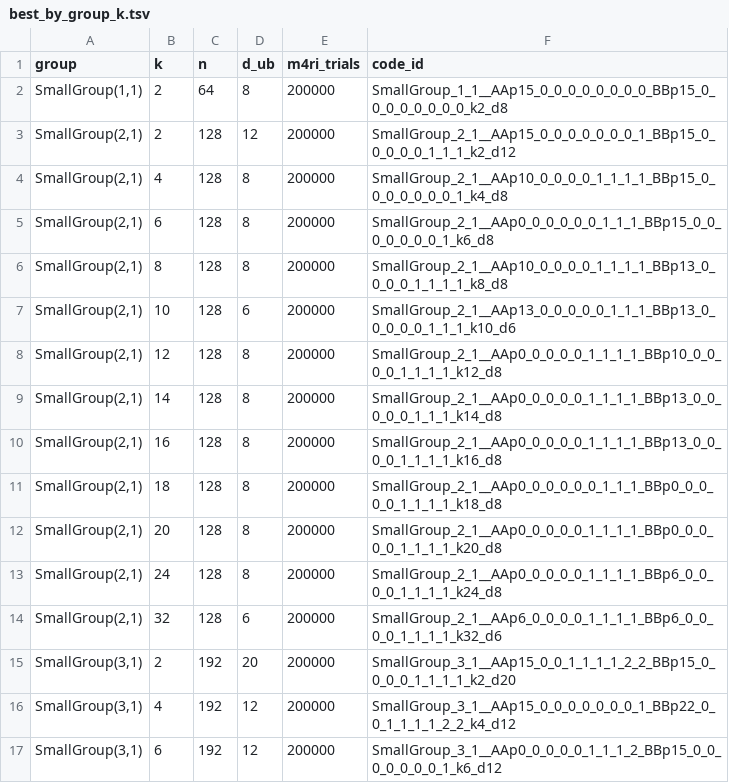
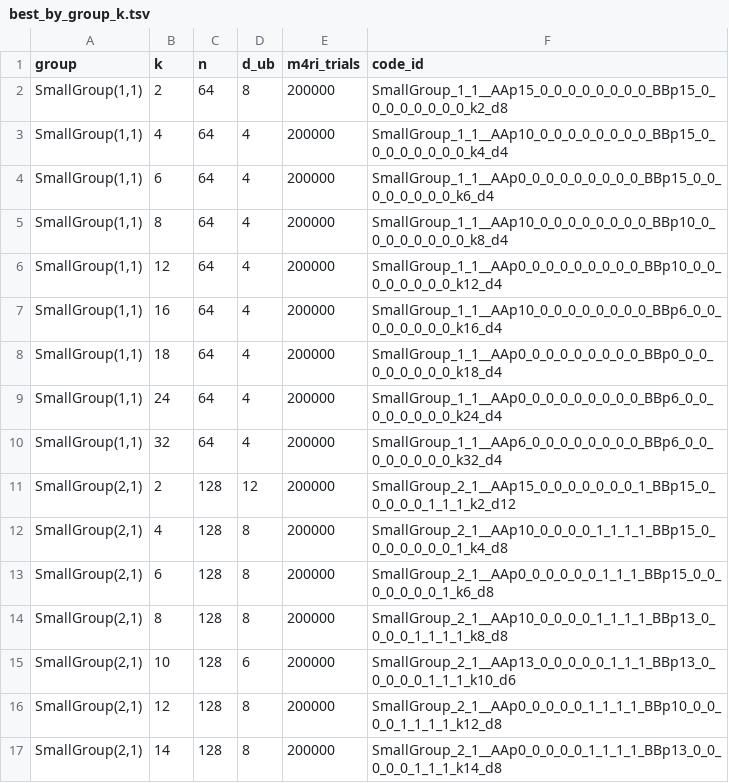
Before and after one commit to aleverrier/qtanner-search, a TSV file: best_codes_844/best_by_group_k.tsv, drawn as a sheet; only a part is shown; the shorter side is filled out with more unchanged rows; the diff names each change by its address in the sheet, - before the commit and + after, or states it on an @@ line.

Commit message:
best_codes_844: refresh best-by-nk (2026-02-01T08:47:08Z)

```diff
--- a/best_codes_844/best_by_group_k.tsv
+++ b/best_codes_844/best_by_group_k.tsv
+row 3: SmallGroup(1,1) | 4 | 64 | 4 | 200000 | SmallGroup_1_1__AAp10_0_0_0_0_0_0_0_0_BBp15_0_0_0_0_0_0_0_0_k4_d4
+row 4: SmallGroup(1,1) | 6 | 64 | 4 | 200000 | SmallGroup_1_1__AAp0_0_0_0_0_0_0_0_0_BBp15_0_0_0_0_0_0_0_0_k6_d4
+row 5: SmallGroup(1,1) | 8 | 64 | 4 | 200000 | SmallGroup_1_1__AAp10_0_0_0_0_0_0_0_0_BBp10_0_0_0_0_0_0_0_0_k8_d4
+row 6: SmallGroup(1,1) | 12 | 64 | 4 | 200000 | SmallGroup_1_1__AAp0_0_0_0_0_0_0_0_0_BBp10_0_0_0_0_0_0_0_0_k12_d4
+row 7: SmallGroup(1,1) | 16 | 64 | 4 | 200000 | SmallGroup_1_1__AAp10_0_0_0_0_0_0_0_0_BBp6_0_0_0_0_0_0_0_0_k16_d4
+row 8: SmallGroup(1,1) | 18 | 64 | 4 | 200000 | SmallGroup_1_1__AAp0_0_0_0_0_0_0_0_0_BBp0_0_0_0_0_0_0_0_0_k18_d4
+row 9: SmallGroup(1,1) | 24 | 64 | 4 | 200000 | SmallGroup_1_1__AAp0_0_0_0_0_0_0_0_0_BBp6_0_0_0_0_0_0_0_0_k24_d4
+row 10: SmallGroup(1,1) | 32 | 64 | 4 | 200000 | SmallGroup_1_1__AAp6_0_0_0_0_0_0_0_0_BBp6_0_0_0_0_0_0_0_0_k32_d4
```
Also changed, not shown: best_codes_844/index.tsv, 49 other files.
